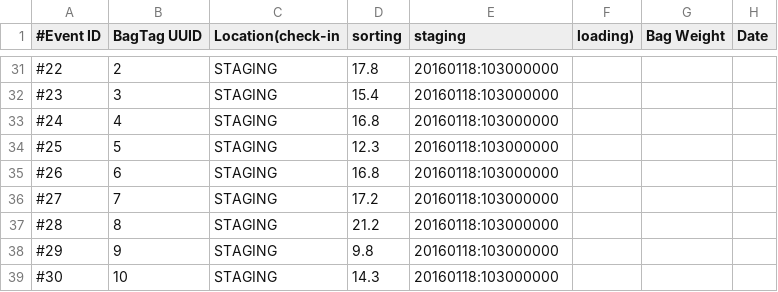
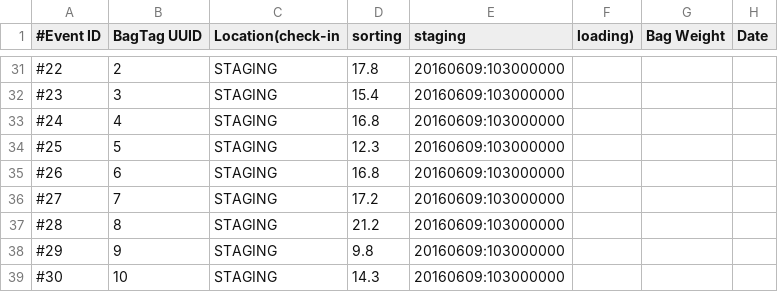
Before and after one commit to DuncanDoyle/brms-cep-demo, a CSV file: brms-cep-demo/src/main/resources/events.csv, drawn as a sheet; only a part is shown, gaps mark what is left out; the diff covers the shown part only.

```diff
--- a/brms-cep-demo/src/main/resources/events.csv
+++ b/brms-cep-demo/src/main/resources/events.csv
@@ -31,9 +31,9 @@
-#22, 2, STAGING, 17.8, 20160118:103000000
-#23, 3, STAGING, 15.4, 20160118:103000000
-#24, 4, STAGING, 16.8, 20160118:103000000
-#25, 5, STAGING, 12.3, 20160118:103000000
-#26, 6, STAGING, 16.8, 20160118:103000000
-#27, 7, STAGING, 17.2, 20160118:103000000
-#28, 8, STAGING, 21.2, 20160118:103000000
-#29, 9, STAGING, 9.8, 20160118:103000000
-#30, 10, STAGING, 14.3, 20160118:103000000
+#22, 2, STAGING, 17.8, 20160609:103000000
+#23, 3, STAGING, 15.4, 20160609:103000000
+#24, 4, STAGING, 16.8, 20160609:103000000
+#25, 5, STAGING, 12.3, 20160609:103000000
+#26, 6, STAGING, 16.8, 20160609:103000000
+#27, 7, STAGING, 17.2, 20160609:103000000
+#28, 8, STAGING, 21.2, 20160609:103000000
+#29, 9, STAGING, 9.8, 20160609:103000000
+#30, 10, STAGING, 14.3, 20160609:103000000
```
Also changed, not shown: 21 edited cells elsewhere in this file, 9 other files.
